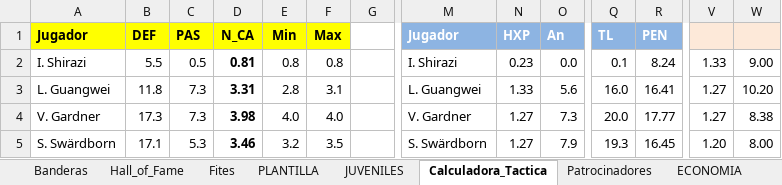
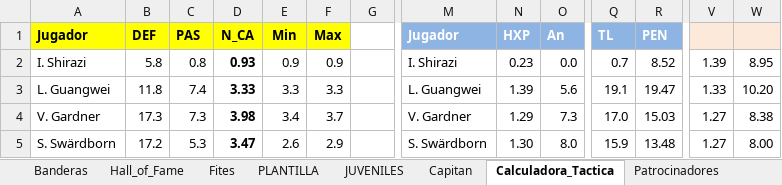
Before and after one commit to uny11/HI, an Excel workbook: projects/current/hattrick/1-ObiW@n.xlsx, sheet Calculadora_Tactica, drawn as a sheet; only a part is shown, gaps mark what is left out; values as stored, in another font and other column widths than the file's, no borders; conditional formats not drawn; the diff covers the shown part only; the diff names each change by its address in the sheet, - before the commit and + after, or states it on an @@ line.

```diff
--- a/projects/current/hattrick/1-ObiW@n.xlsx (sheet Calculadora_Tactica)
+++ b/projects/current/hattrick/1-ObiW@n.xlsx (sheet Calculadora_Tactica)
-B2 (DEF): 5.5
+B2 (DEF): 5.8
-C2 (PAS): 0.5
+C2 (PAS): 0.8
-D2 (N_CA): 0.81
+D2 (N_CA): 0.93
-E2 (Min): 0.8
+E2 (Min): 0.9
-F2 (Max): 0.8
+F2 (Max): 0.9
-Q2 (TL): 0.1
+Q2 (TL): 0.7
-R2 (PEN): 8.24
+R2 (PEN): 8.52
-V2: 1.33
+V2: 1.39
-W2: 9.00
+W2: 8.95
-C3 (PAS): 7.3
+C3 (PAS): 7.4
-D3 (N_CA): 3.31
+D3 (N_CA): 3.33
-E3 (Min): 2.8
+E3 (Min): 3.3
-F3 (Max): 3.1
+F3 (Max): 3.3
-N3 (HXP): 1.33
+N3 (HXP): 1.39
-Q3 (TL): 16.0
+Q3 (TL): 19.1
-R3 (PEN): 16.41
+R3 (PEN): 19.47
-V3: 1.27
+V3: 1.33
-E4 (Min): 4.0
+E4 (Min): 3.4
-F4 (Max): 4.0
+F4 (Max): 3.7
-N4 (HXP): 1.27
+N4 (HXP): 1.29
-Q4 (TL): 20.0
+Q4 (TL): 17.0
-R4 (PEN): 17.77
+R4 (PEN): 15.03
-B5 (DEF): 17.1
+B5 (DEF): 17.2
-D5 (N_CA): 3.46
+D5 (N_CA): 3.47
-E5 (Min): 3.2
+E5 (Min): 2.6
-F5 (Max): 3.5
+F5 (Max): 2.9
-N5 (HXP): 1.27
+N5 (HXP): 1.30
-O5 (An): 7.9
+O5 (An): 8.0
-Q5 (TL): 19.3
+Q5 (TL): 15.9
-R5 (PEN): 16.45
+R5 (PEN): 13.48
-V5: 1.20
+V5: 1.27
```
Also changed, not shown: 6 added rows, 6 removed rows and 84 edited cells elsewhere in this sheet, sheet Evaluacion, sheet Hall_of_Fame, sheet Capitan, sheet PLANTILLA, sheet Resumen_Rend, sheet Entrenamiento, 11 more sheets, other sheet tabs, formulas that keep their value, charts or pictures, projects/current/hattrick/4-SimuladorPartidos.xlsx, projects/current/hattrick/z_352.xlsx, 6 other files.
